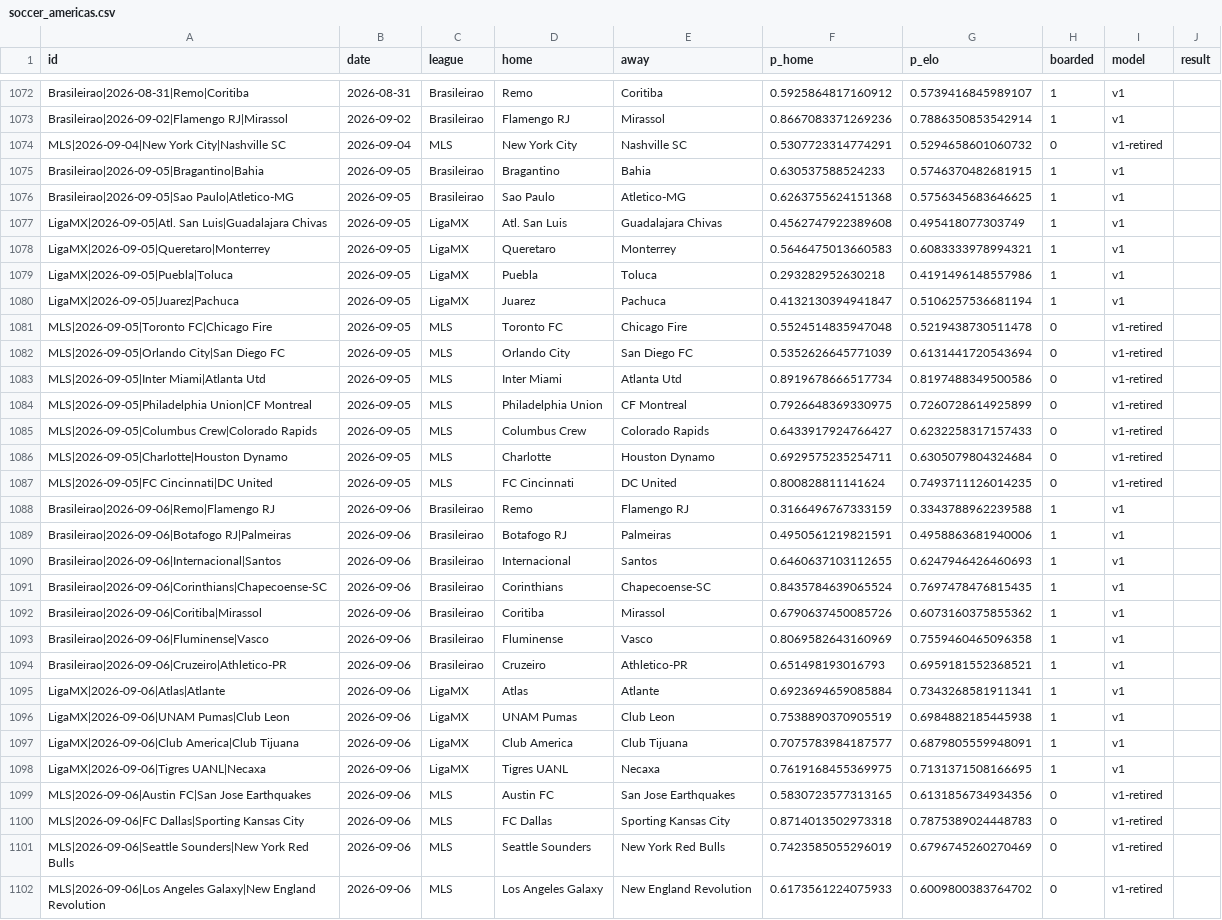
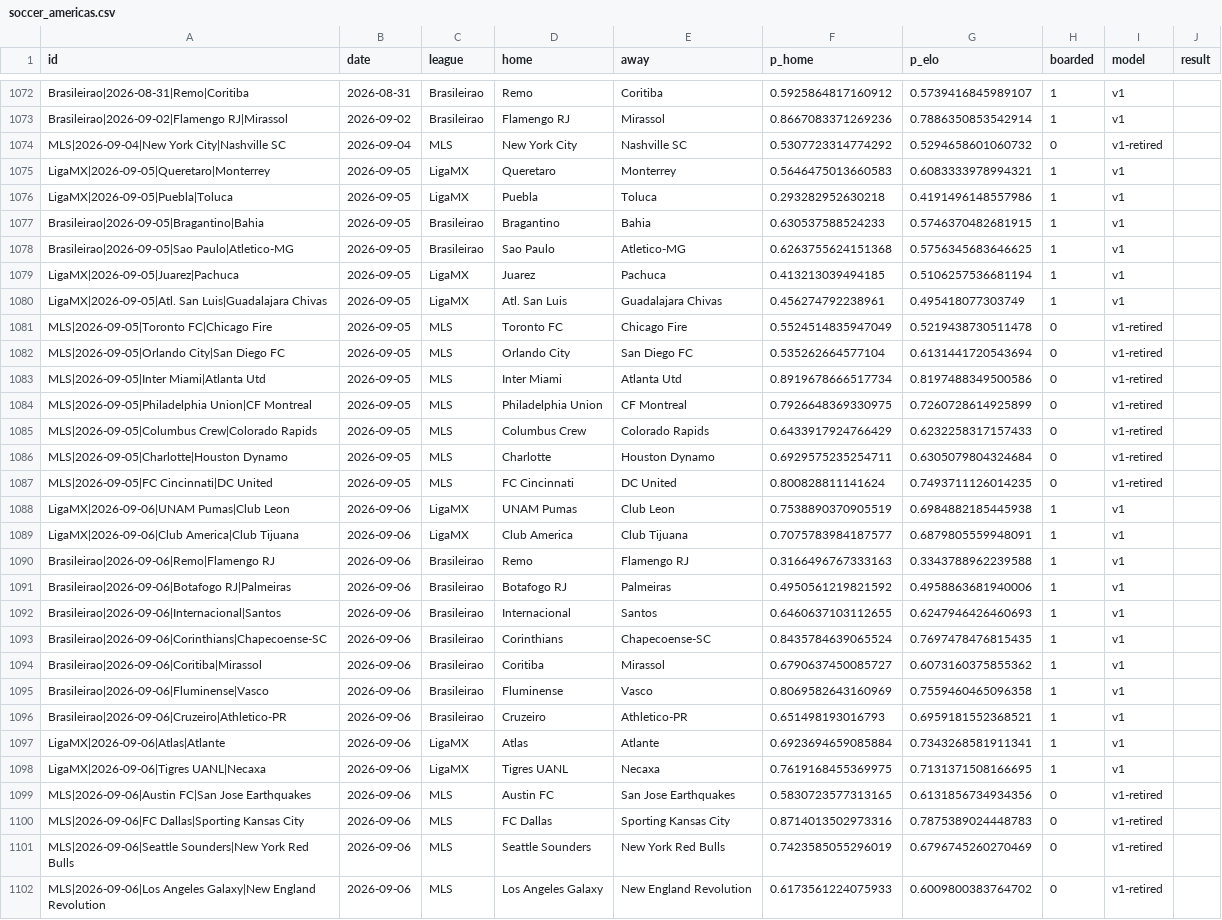
Before and after one commit to azcal/forecasting-lab, a CSV file: data/soccer_americas.csv, drawn as a sheet; only a part is shown, gaps mark what is left out; the diff covers the shown part only.

```diff
--- a/data/soccer_americas.csv
+++ b/data/soccer_americas.csv
@@ -1073,21 +1073,23 @@ Brasileirao|2026-08-31|Remo|Coritiba,2026-08-31,Brasileirao,Remo,Coritiba,0.5925
 Brasileirao|2026-09-02|Flamengo RJ|Mirassol,2026-09-02,Brasileirao,Flamengo RJ,Mirassol,0.8667083371269236,0.7886350853542914,1,v1,
-MLS|2026-09-04|New York City|Nashville SC,2026-09-04,MLS,New York City,Nashville SC,0.5307723314774291,0.5294658601060732,0,v1-retired,
+MLS|2026-09-04|New York City|Nashville SC,2026-09-04,MLS,New York City,Nashville SC,0.5307723314774292,0.5294658601060732,0,v1-retired,
+LigaMX|2026-09-05|Queretaro|Monterrey,2026-09-05,LigaMX,Queretaro,Monterrey,0.5646475013660583,0.6083333978994321,1,v1,
+LigaMX|2026-09-05|Puebla|Toluca,2026-09-05,LigaMX,Puebla,Toluca,0.293282952630218,0.4191496148557986,1,v1,
 Brasileirao|2026-09-05|Bragantino|Bahia,2026-09-05,Brasileirao,Bragantino,Bahia,0.630537588524233,0.5746370482681915,1,v1,
 Brasileirao|2026-09-05|Sao Paulo|Atletico-MG,2026-09-05,Brasileirao,Sao Paulo,Atletico-MG,0.6263755624151368,0.5756345683646625,1,v1,
-LigaMX|2026-09-05|Atl. San Luis|Guadalajara Chivas,2026-09-05,LigaMX,Atl. San Luis,Guadalajara Chivas,0.4562747922389608,0.495418077303749,1,v1,
-LigaMX|2026-09-05|Queretaro|Monterrey,2026-09-05,LigaMX,Queretaro,Monterrey,0.5646475013660583,0.6083333978994321,1,v1,
-LigaMX|2026-09-05|Puebla|Toluca,2026-09-05,LigaMX,Puebla,Toluca,0.293282952630218,0.4191496148557986,1,v1,
-LigaMX|2026-09-05|Juarez|Pachuca,2026-09-05,LigaMX,Juarez,Pachuca,0.4132130394941847,0.5106257536681194,1,v1,
-MLS|2026-09-05|Toronto FC|Chicago Fire,2026-09-05,MLS,Toronto FC,Chicago Fire,0.5524514835947048,0.5219438730511478,0,v1-retired,
-MLS|2026-09-05|Orlando City|San Diego FC,2026-09-05,MLS,Orlando City,San Diego FC,0.5352626645771039,0.6131441720543694,0,v1-retired,
+LigaMX|2026-09-05|Juarez|Pachuca,2026-09-05,LigaMX,Juarez,Pachuca,0.413213039494185,0.5106257536681194,1,v1,
+LigaMX|2026-09-05|Atl. San Luis|Guadalajara Chivas,2026-09-05,LigaMX,Atl. San Luis,Guadalajara Chivas,0.456274792238961,0.495418077303749,1,v1,
+MLS|2026-09-05|Toronto FC|Chicago Fire,2026-09-05,MLS,Toronto FC,Chicago Fire,0.5524514835947049,0.5219438730511478,0,v1-retired,
+MLS|2026-09-05|Orlando City|San Diego FC,2026-09-05,MLS,Orlando City,San Diego FC,0.535262664577104,0.6131441720543694,0,v1-retired,
 MLS|2026-09-05|Inter Miami|Atlanta Utd,2026-09-05,MLS,Inter Miami,Atlanta Utd,0.8919678666517734,0.8197488349500586,0,v1-retired,
 MLS|2026-09-05|Philadelphia Union|CF Montreal,2026-09-05,MLS,Philadelphia Union,CF Montreal,0.7926648369330975,0.7260728614925899,0,v1-retired,
-MLS|2026-09-05|Columbus Crew|Colorado Rapids,2026-09-05,MLS,Columbus Crew,Colorado Rapids,0.6433917924766427,0.6232258317157433,0,v1-retired,
+MLS|2026-09-05|Columbus Crew|Colorado Rapids,2026-09-05,MLS,Columbus Crew,Colorado Rapids,0.6433917924766429,0.6232258317157433,0,v1-retired,
 MLS|2026-09-05|Charlotte|Houston Dynamo,2026-09-05,MLS,Charlotte,Houston Dynamo,0.6929575235254711,0.6305079804324684,0,v1-retired,
 MLS|2026-09-05|FC Cincinnati|DC United,2026-09-05,MLS,FC Cincinnati,DC United,0.800828811141624,0.7493711126014235,0,v1-retired,
-Brasileirao|2026-09-06|Remo|Flamengo RJ,2026-09-06,Brasileirao,Remo,Flamengo RJ,0.3166496767333159,0.3343788962239588,1,v1,
-Brasileirao|2026-09-06|Botafogo RJ|Palmeiras,2026-09-06,Brasileirao,Botafogo RJ,Palmeiras,0.4950561219821591,0.4958863681940006,1,v1,
+LigaMX|2026-09-06|UNAM Pumas|Club Leon,2026-09-06,LigaMX,UNAM Pumas,Club Leon,0.7538890370905519,0.6984882185445938,1,v1,
+LigaMX|2026-09-06|Club America|Club Tijuana,2026-09-06,LigaMX,Club America,Club Tijuana,0.7075783984187577,0.6879805559948091,1,v1,
+Brasileirao|2026-09-06|Remo|Flamengo RJ,2026-09-06,Brasileirao,Remo,Flamengo RJ,0.3166496767333163,0.3343788962239588,1,v1,
+Brasileirao|2026-09-06|Botafogo RJ|Palmeiras,2026-09-06,Brasileirao,Botafogo RJ,Palmeiras,0.4950561219821592,0.4958863681940006,1,v1,
 Brasileirao|2026-09-06|Internacional|Santos,2026-09-06,Brasileirao,Internacional,Santos,0.6460637103112655,0.6247946426460693,1,v1,
 Brasileirao|2026-09-06|Corinthians|Chapecoense-SC,2026-09-06,Brasileirao,Corinthians,Chapecoense-SC,0.8435784639065524,0.7697478476815435,1,v1,
-Brasileirao|2026-09-06|Coritiba|Mirassol,2026-09-06,Brasileirao,Coritiba,Mirassol,0.6790637450085726,0.6073160375855362,1,v1,
+Brasileirao|2026-09-06|Coritiba|Mirassol,2026-09-06,Brasileirao,Coritiba,Mirassol,0.6790637450085727,0.6073160375855362,1,v1,
 Brasileirao|2026-09-06|Fluminense|Vasco,2026-09-06,Brasileirao,Fluminense,Vasco,0.8069582643160969,0.7559460465096358,1,v1,
@@ -1095,7 +1097,5 @@ Brasileirao|2026-09-06|Cruzeiro|Athletico-PR,2026-09-06,Brasileirao,Cruzeiro,Ath
 LigaMX|2026-09-06|Atlas|Atlante,2026-09-06,LigaMX,Atlas,Atlante,0.6923694659085884,0.7343268581911341,1,v1,
-LigaMX|2026-09-06|UNAM Pumas|Club Leon,2026-09-06,LigaMX,UNAM Pumas,Club Leon,0.7538890370905519,0.6984882185445938,1,v1,
-LigaMX|2026-09-06|Club America|Club Tijuana,2026-09-06,LigaMX,Club America,Club Tijuana,0.7075783984187577,0.6879805559948091,1,v1,
 LigaMX|2026-09-06|Tigres UANL|Necaxa,2026-09-06,LigaMX,Tigres UANL,Necaxa,0.7619168455369975,0.7131371508166695,1,v1,
 MLS|2026-09-06|Austin FC|San Jose Earthquakes,2026-09-06,MLS,Austin FC,San Jose Earthquakes,0.5830723577313165,0.6131856734934356,0,v1-retired,
-MLS|2026-09-06|FC Dallas|Sporting Kansas City,2026-09-06,MLS,FC Dallas,Sporting Kansas City,0.8714013502973318,0.7875389024448783,0,v1-retired,
+MLS|2026-09-06|FC Dallas|Sporting Kansas City,2026-09-06,MLS,FC Dallas,Sporting Kansas City,0.8714013502973316,0.7875389024448783,0,v1-retired,
 MLS|2026-09-06|Seattle Sounders|New York Red Bulls,2026-09-06,MLS,Seattle Sounders,New York Red Bulls,0.7423585055296019,0.6796745260270469,0,v1-retired,
```
Also changed, not shown: 10 edited cells elsewhere in this file, data/ncaaf.csv, data/nfl.csv, 2 other files.
